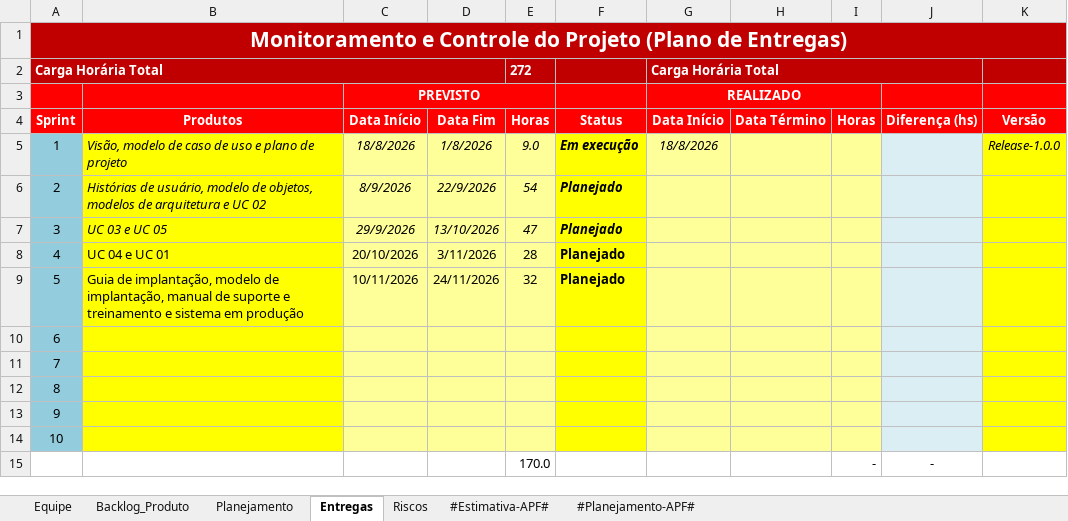
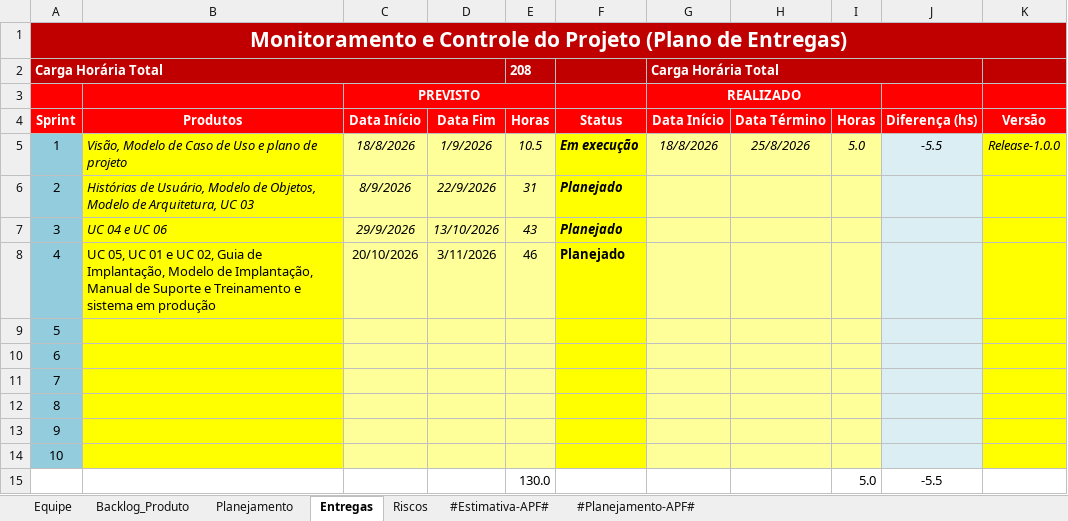
Before and after one commit to FabioAdrianoSilveira/bra-brasileirao_analyst, an Excel workbook: 6.Gerenciamento de Projeto/BRA - Planejamento e Controle do Projeto.xlsx, sheet Entregas, drawn as a sheet; values as stored, in another font and other column widths than the file's, no borders; conditional formats not drawn; removed rows and columns are numbered as before the commit, all else as after; the diff names each change by its address in the sheet, - before the commit and + after, or states it on an @@ line.

Commit message:
Remodelação do planejamento com adição de um novo caso de uso

```diff
--- a/6.Gerenciamento de Projeto/BRA - Planejamento e Controle do Projeto.xlsx (sheet Entregas)
+++ b/6.Gerenciamento de Projeto/BRA - Planejamento e Controle do Projeto.xlsx (sheet Entregas)
-E2 (Horas): 272
+E2 (Horas): 208
-B5 (Produtos): Visão, modelo de caso de uso e plano…
+B5 (Produtos): Visão, Modelo de Caso de Uso e plano…
-D5 (Data Fim): 1/8/2026
+D5 (Data Fim): 1/9/2026
-E5 (Horas): 9.0
+E5 (Horas): 10.5
-H5 (Data Término): (empty)
+H5 (Data Término): 25/8/2026
-I5 (Horas): (empty)
+I5 (Horas): 5.0
-J5 (Diferença (hs)): (empty)
+J5 (Diferença (hs)): -5.5
-B6 (Produtos): Histórias de usuário, modelo de objetos, modelos de arquitetura e UC 02
+B6 (Produtos): Histórias de Usuário, Modelo de Objetos, Modelo de Arquitetura, UC 03
-E6 (Horas): 54
+E6 (Horas): 31
-B7 (Produtos): UC 03 e UC 05
+B7 (Produtos): UC 04 e UC 06
-E7 (Horas): 47
+E7 (Horas): 43
-B8 (Produtos): UC 04 e UC 01
+B8 (Produtos): UC 05, UC 01 e UC 02, Guia de Implantação, Modelo de Implantação, Manual de Suporte e Treinamento e sistema em produção
-E8 (Horas): 28
+E8 (Horas): 46
-B9 (Produtos): Guia de implantação, modelo de implantação, manual de suporte e treinamento e sistema em produção
+B9 (Produtos): (empty)
-C9 (Data Início): 10/11/2026
+C9 (Data Início): (empty)
-D9 (Data Fim): 24/11/2026
+D9 (Data Fim): (empty)
-E9 (Horas): 32
+E9 (Horas): (empty)
-F9 (Status): Planejado
+F9 (Status): (empty)
-row 15:  |  |  |  | 170.0 |  |  |  | - | -
+row 15:  |  |  |  | 130.0 |  |  |  | 5.0 | -5.5
```
Also changed, not shown: sheet Backlog_Produto, sheet Planejamento, charts or pictures.
